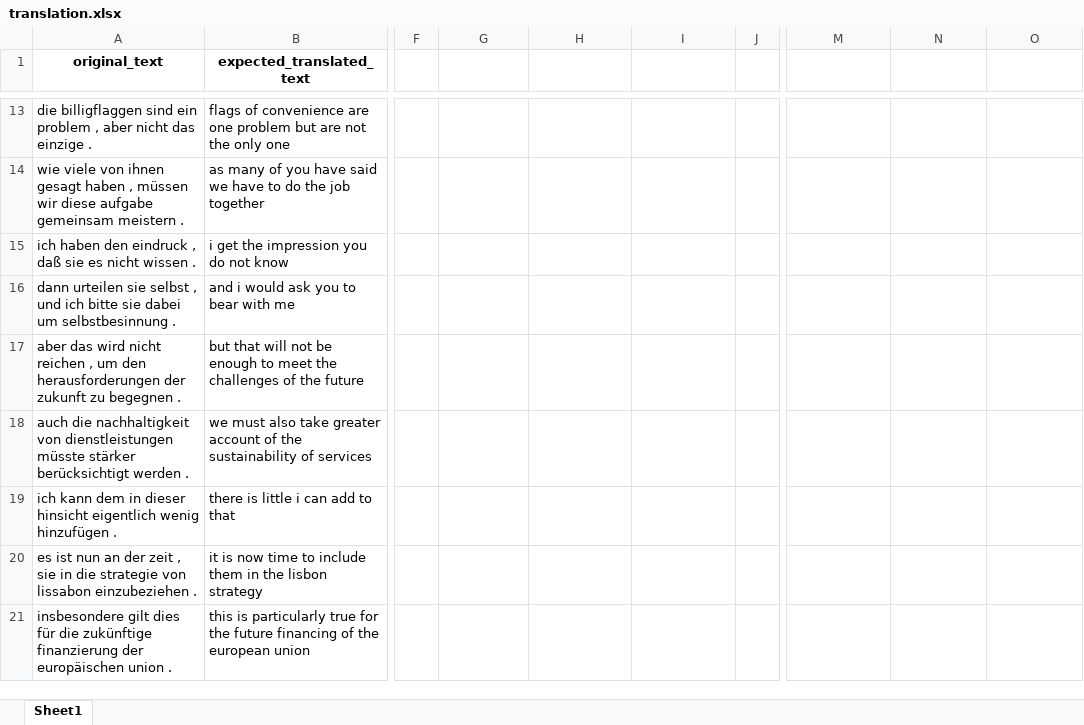
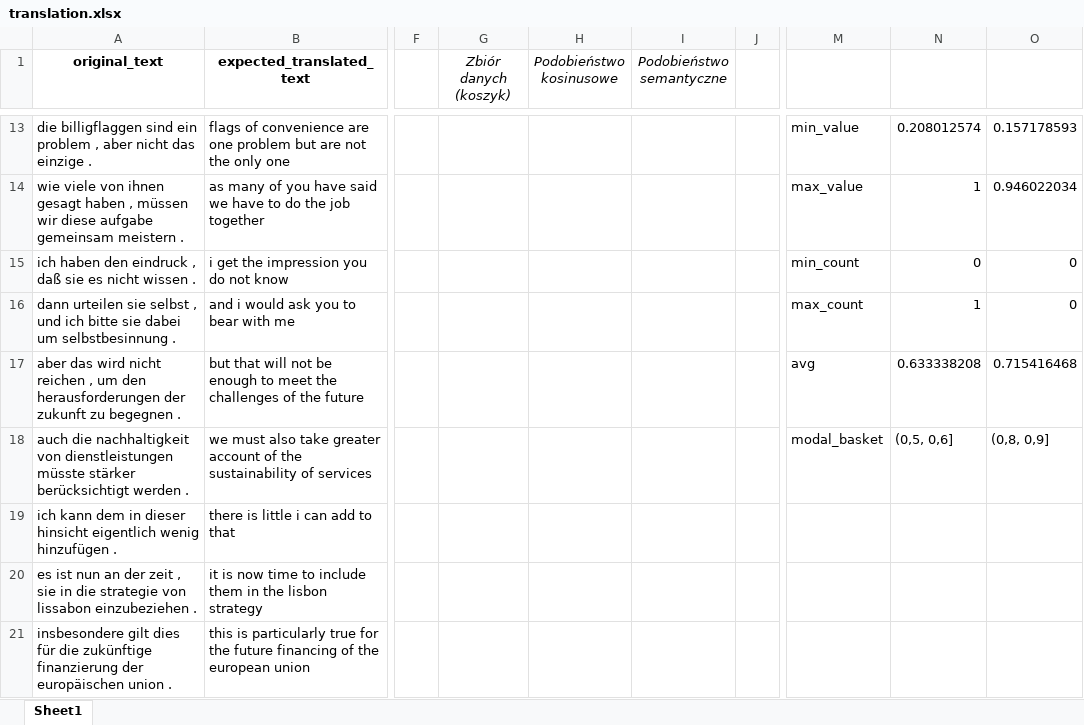
Before and after one commit to lukitoki1/bsc-diploma, an Excel workbook: test_results/translation.xlsx, sheet Sheet1, drawn as a sheet; only a part is shown, gaps mark what is left out; values as stored, in another font and other column widths than the file's, no borders; charts and pictures not drawn; the diff covers the shown part only; the diff names each change by its address in the sheet, - before the commit and + after, or states it on an @@ line.

```diff
--- a/test_results/translation.xlsx (sheet Sheet1)
+++ b/test_results/translation.xlsx (sheet Sheet1)
-G1: (empty)
+G1: Zbiór danych (koszyk)
-H1: (empty)
+H1: Podobieństwo kosinusowe
-I1: (empty)
+I1: Podobieństwo semantyczne
-M13: (empty)
+M13: min_value
-N13: (empty)
+N13: 0.208012574
-O13: (empty)
+O13: 0.157178593
-M14: (empty)
+M14: max_value
-N14: (empty)
+N14: 1
-O14: (empty)
+O14: 0.946022034
-M15: (empty)
+M15: min_count
-N15: (empty)
+N15: 0
-O15:O16: (empty)
+O15:O16: 0
-M16: (empty)
+M16: max_count
-N16: (empty)
+N16: 1
-M17: (empty)
+M17: avg
-N17: (empty)
+N17: 0.633338208
-O17: (empty)
+O17: 0.715416468
-M18: (empty)
+M18: modal_basket
-N18: (empty)
+N18: (0,5, 0,6]
-O18: (empty)
+O18: (0,8, 0,9]
```
Also changed, not shown: 32 edited cells elsewhere in this sheet, charts or pictures, test_results/text_recognition.xlsx.
